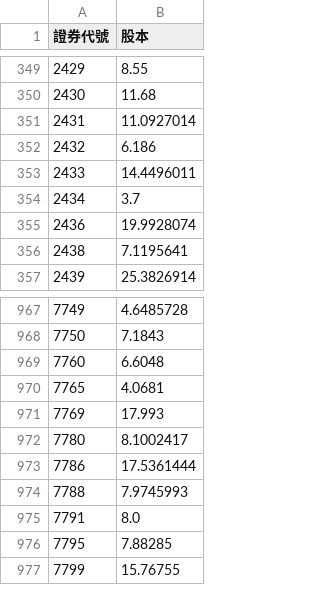
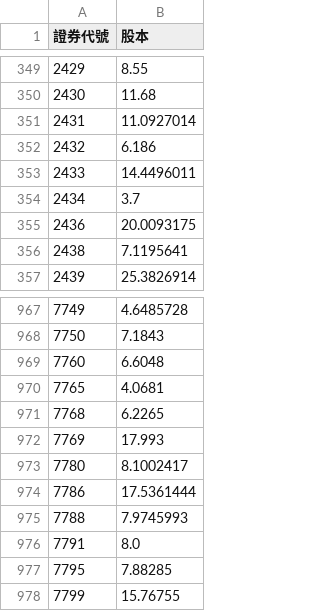
Before and after one commit to lucaslu8812-maker/Short_Sale_Utilization_Rate-Listed_Stocks, a CSV file: cap.csv, drawn as a sheet; only a part is shown, gaps mark what is left out.

```diff
--- a/cap.csv
+++ b/cap.csv
@@ -354,3 +354,3 @@
 2434,3.7
-2436,19.9928074
+2436,20.0093175
 2438,7.1195641
@@ -970,2 +970,3 @@
 7765,4.0681
+7768,6.2265
 7769,17.993
```
